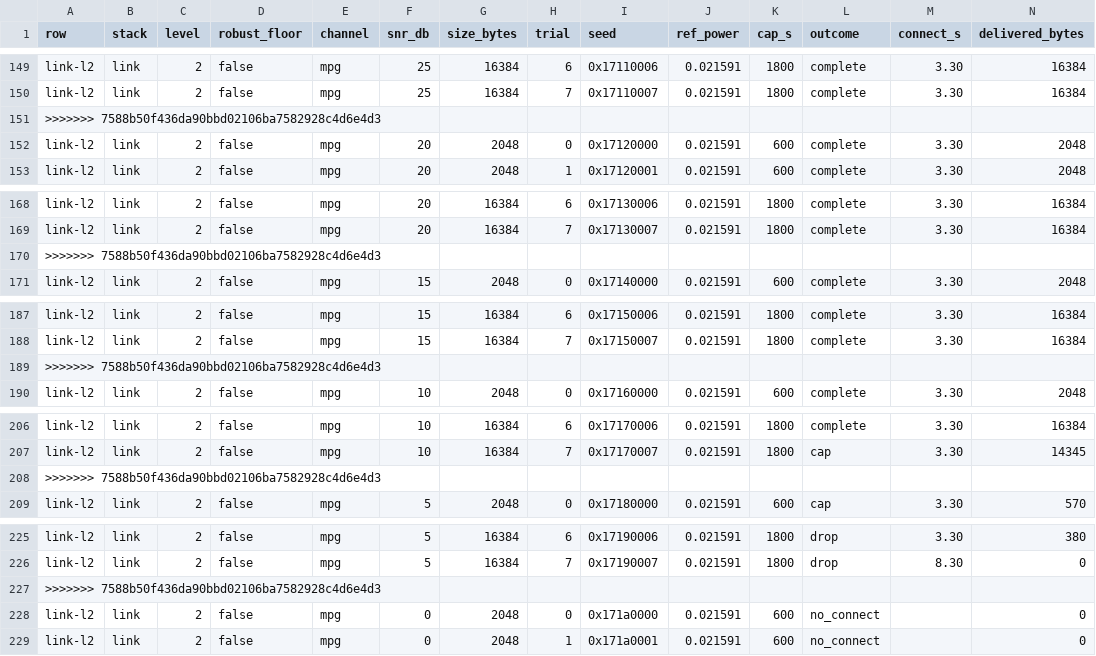
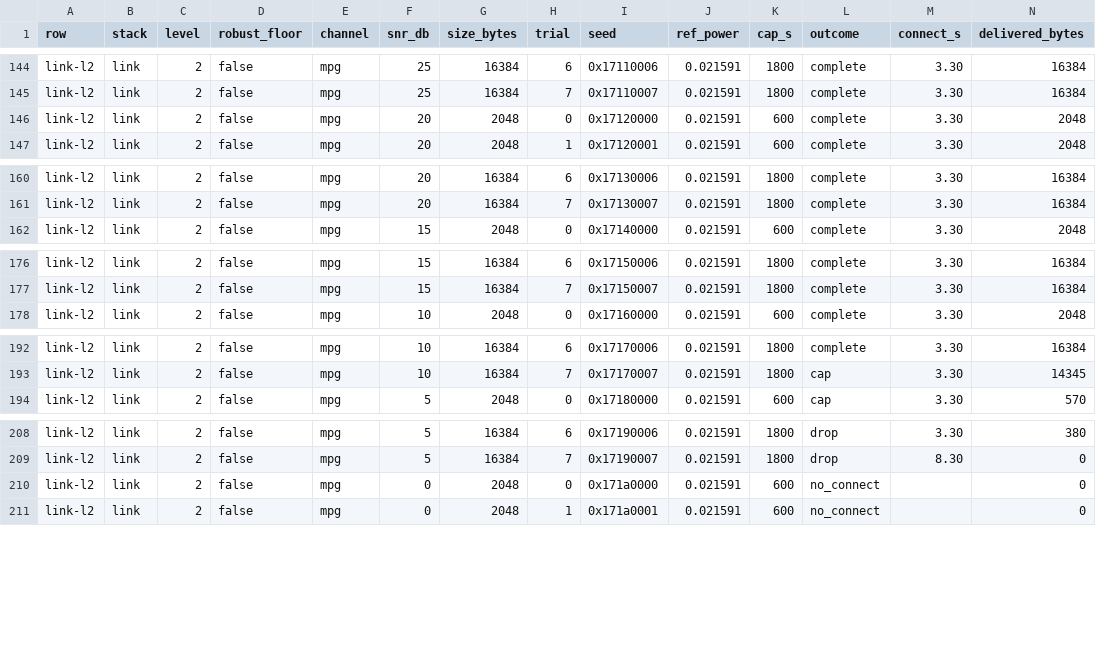
Before and after one commit to HagaleTechnologies/coppa, a CSV file: results/compare/link-l2.csv, drawn as a sheet; only a part is shown, gaps mark what is left out; rows hold the shown columns only; the diff covers the shown part only; the diff names each change by its address in the sheet, - before the commit and + after, or states it on an @@ line.

```diff
--- a/results/compare/link-l2.csv
+++ b/results/compare/link-l2.csv
-row 151: >>>>>>> 7588b50f436da90bbd02106ba7582928c4d6e4d3
-row 170: >>>>>>> 7588b50f436da90bbd02106ba7582928c4d6e4d3
-row 189: >>>>>>> 7588b50f436da90bbd02106ba7582928c4d6e4d3
-row 208: >>>>>>> 7588b50f436da90bbd02106ba7582928c4d6e4d3
-row 227: >>>>>>> 7588b50f436da90bbd02106ba7582928c4d6e4d3
```
Also changed, not shown: 37 removed rows elsewhere in this file, 8 other files.
